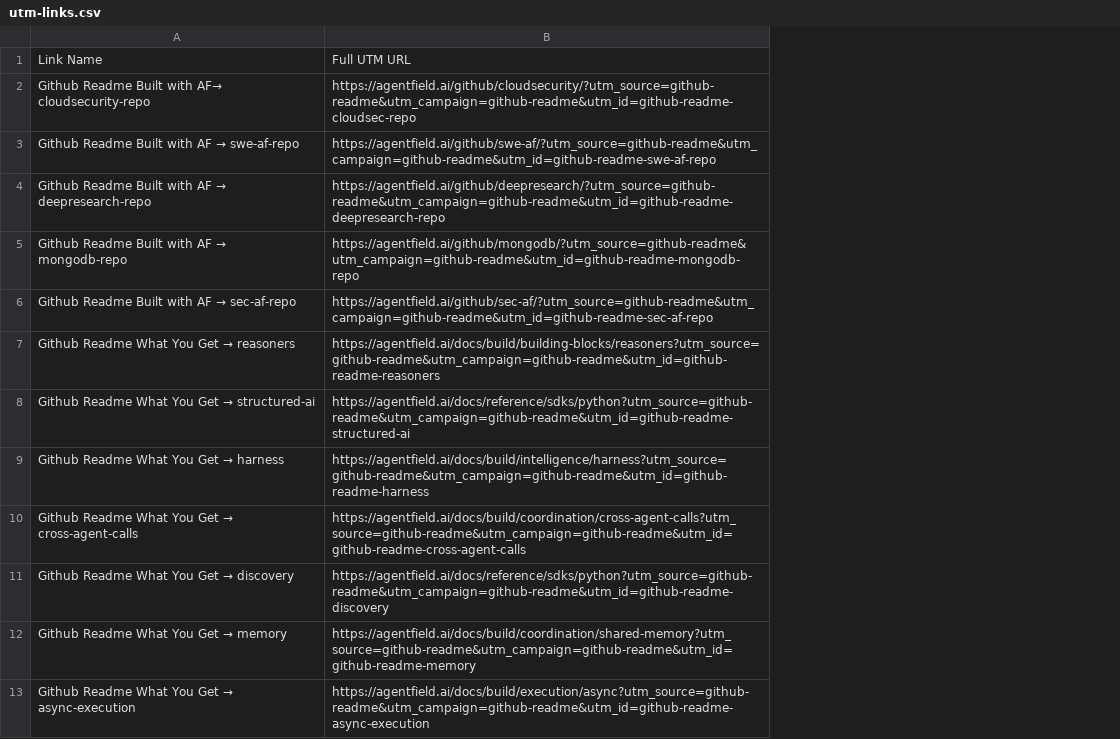
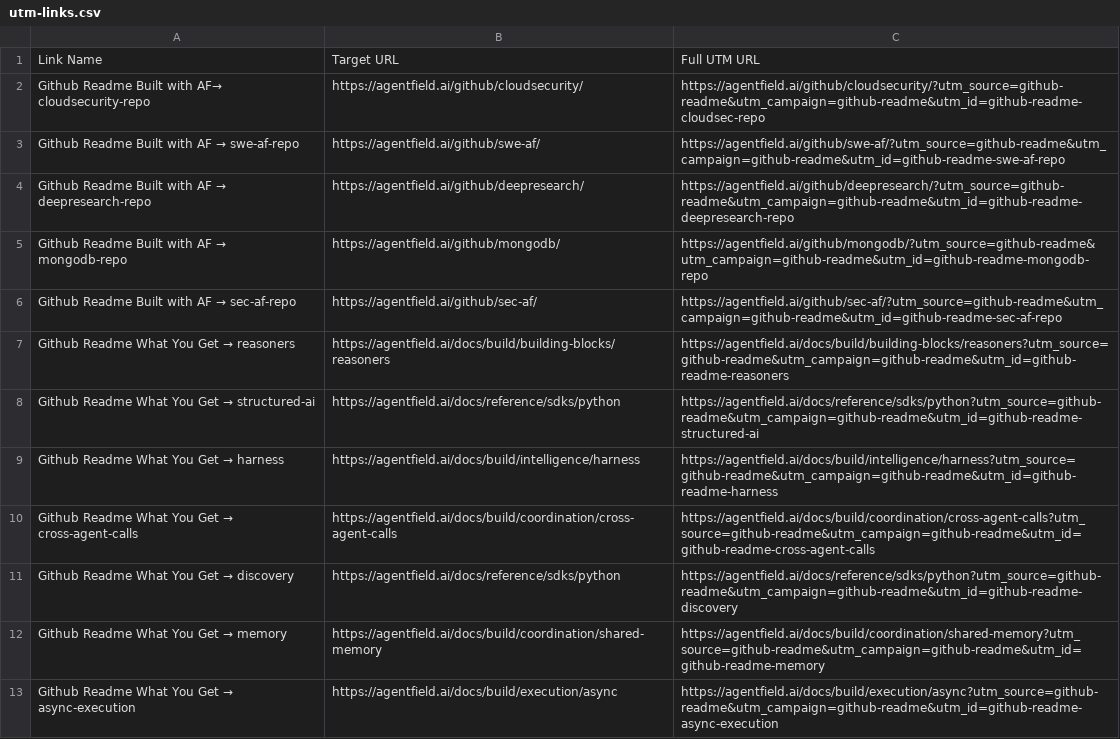
Before and after one commit to tmchow/agentfield, a CSV file: assets/utm-links.csv, drawn as a sheet; only a part is shown; the diff names each change by its address in the sheet, - before the commit and + after, or states it on an @@ line.

```diff
--- a/assets/utm-links.csv
+++ b/assets/utm-links.csv
+column B, rows 1-13: Target URL | https://agentfield.ai/github/cloudsecurity/ | https://agentfield.ai/github/swe-af/ | https://agentfield.ai/github/deepresearch/ | https://agentfield.ai/github/mongodb/ | https://agentfield.ai/github/sec-af/ | https://agentfield.ai/docs/build/building-blocks/reasoners | https://agentfield.ai/docs/reference/sdks/python | https://agentfield.ai/docs/build/intelligence/harness | https://agentfield.ai/docs/build/coordination/cross-agent-calls | https://agentfield.ai/docs/reference/sdks/python | https://agentfield.ai/docs/build/coordination/shared-memory | https://agentfield.ai/docs/build/execution/async
```
